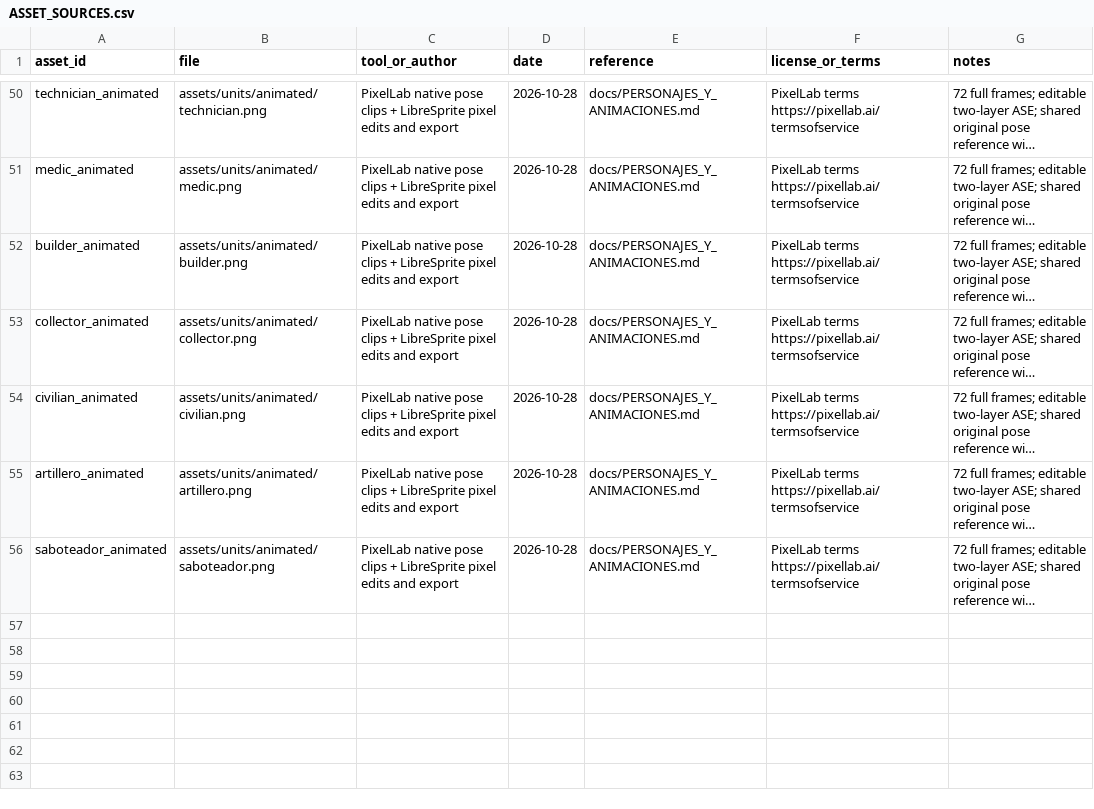
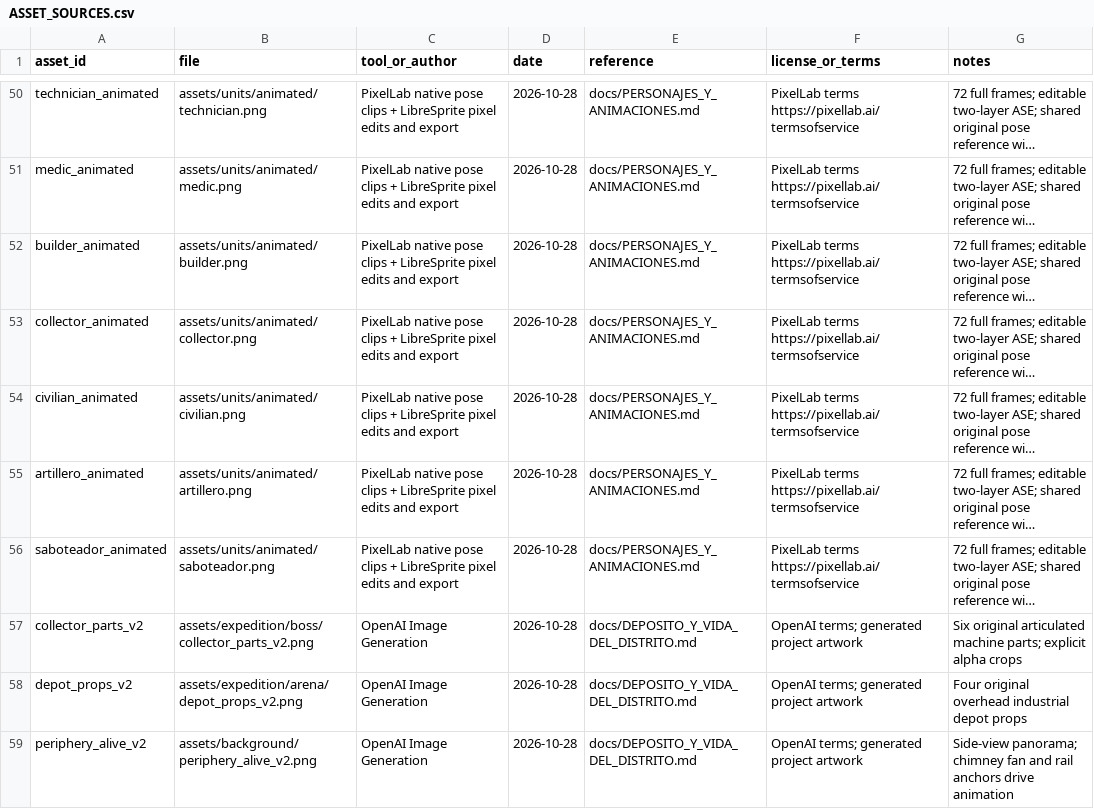
Before and after one commit to CarlosFloresDev/ceniza-neon, a CSV file: docs/ASSET_SOURCES.csv, drawn as a sheet; only a part is shown, gaps mark what is left out; long unchanged cells end in …; the diff names each change by its address in the sheet, - before the commit and + after, or states it on an @@ line.

Commit message:
Renueva el Recaudador, activa el distrito y corrige las profesiones

```diff
--- a/docs/ASSET_SOURCES.csv
+++ b/docs/ASSET_SOURCES.csv
+row 57: collector_parts_v2 | assets/expedition/boss/collector_parts_v2.png | OpenAI Image Generation | 2026-10-28 | docs/DEPOSITO_Y_VIDA_DEL_DISTRITO.md | OpenAI terms; generated project artwork | Six original articulated machine parts; explicit alpha crops
+row 58: depot_props_v2 | assets/expedition/arena/depot_props_v2.png | OpenAI Image Generation | 2026-10-28 | docs/DEPOSITO_Y_VIDA_DEL_DISTRITO.md | OpenAI terms; generated project artwork | Four original overhead industrial depot props
+row 59: periphery_alive_v2 | assets/background/periphery_alive_v2.png | OpenAI Image Generation | 2026-10-28 | docs/DEPOSITO_Y_VIDA_DEL_DISTRITO.md | OpenAI terms; generated project artwork | Side-view panorama; chimney fan and rail anchors drive animation
```
Also changed, not shown: 40 other files.
